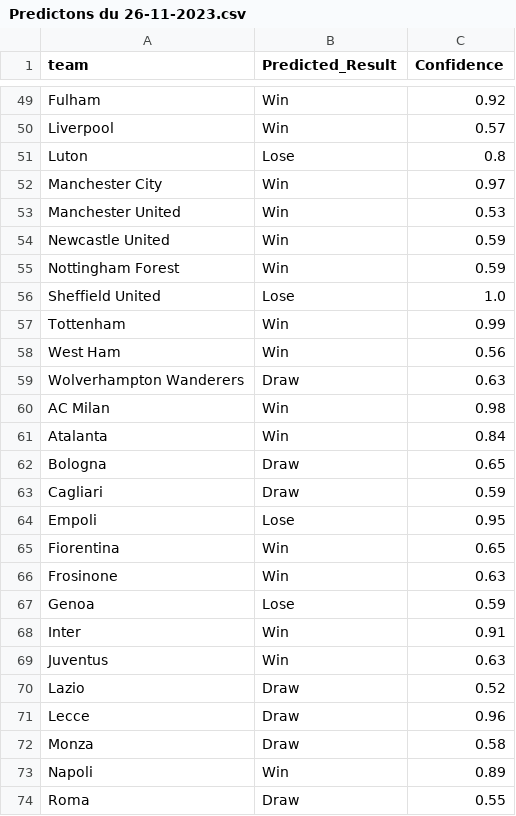
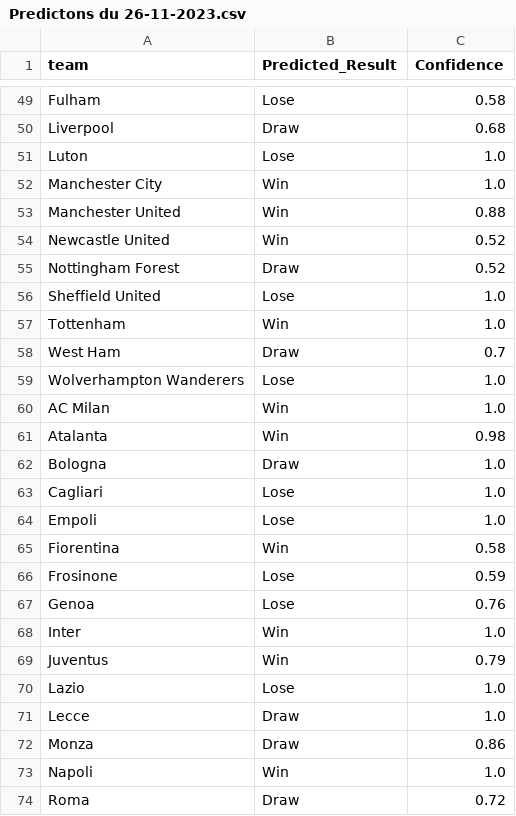
Before and after one commit to Mohamed-Ali-SOBHI/ML-Football-matches-predictor, a CSV file: Predictions/Predictons du 26-11-2023.csv, drawn as a sheet; only a part is shown, gaps mark what is left out; the diff covers the shown part only; the diff names each change by its address in the sheet, - before the commit and + after, or states it on an @@ line.

```diff
--- a/Predictions/Predictons du 26-11-2023.csv
+++ b/Predictions/Predictons du 26-11-2023.csv
-B49 (Predicted_Result): Win
+B49 (Predicted_Result): Lose
-C49 (Confidence): 0.92
+C49 (Confidence): 0.58
-B50 (Predicted_Result): Win
+B50 (Predicted_Result): Draw
-C50 (Confidence): 0.57
+C50 (Confidence): 0.68
-C51 (Confidence): 0.8
+C51 (Confidence): 1.0
-C52 (Confidence): 0.97
+C52 (Confidence): 1.0
-C53 (Confidence): 0.53
+C53 (Confidence): 0.88
-C54:C55 (Confidence): 0.59
+C54:C55 (Confidence): 0.52
-B55 (Predicted_Result): Win
+B55 (Predicted_Result): Draw
-C57 (Confidence): 0.99
+C57 (Confidence): 1.0
-B58 (Predicted_Result): Win
+B58 (Predicted_Result): Draw
-C58 (Confidence): 0.56
+C58 (Confidence): 0.7
-B59 (Predicted_Result): Draw
+B59 (Predicted_Result): Lose
-C59 (Confidence): 0.63
+C59 (Confidence): 1.0
-C60 (Confidence): 0.98
+C60 (Confidence): 1.0
-C61 (Confidence): 0.84
+C61 (Confidence): 0.98
-C62 (Confidence): 0.65
+C62 (Confidence): 1.0
-B63 (Predicted_Result): Draw
+B63 (Predicted_Result): Lose
-C63 (Confidence): 0.59
+C63 (Confidence): 1.0
-C64 (Confidence): 0.95
+C64 (Confidence): 1.0
-C65 (Confidence): 0.65
+C65 (Confidence): 0.58
-B66 (Predicted_Result): Win
+B66 (Predicted_Result): Lose
-C66 (Confidence): 0.63
+C66 (Confidence): 0.59
-C67 (Confidence): 0.59
+C67 (Confidence): 0.76
-C68 (Confidence): 0.91
+C68 (Confidence): 1.0
-C69 (Confidence): 0.63
+C69 (Confidence): 0.79
-B70 (Predicted_Result): Draw
+B70 (Predicted_Result): Lose
-C70 (Confidence): 0.52
+C70 (Confidence): 1.0
-C71 (Confidence): 0.96
+C71 (Confidence): 1.0
-C72 (Confidence): 0.58
+C72 (Confidence): 0.86
-C73 (Confidence): 0.89
+C73 (Confidence): 1.0
-C74 (Confidence): 0.55
+C74 (Confidence): 0.72
```
Also changed, not shown: 95 edited cells elsewhere in this file, predictions.csv, 8 other files.
